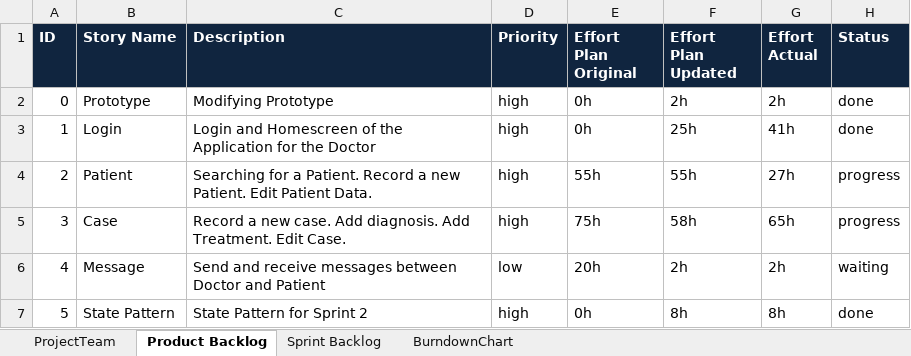
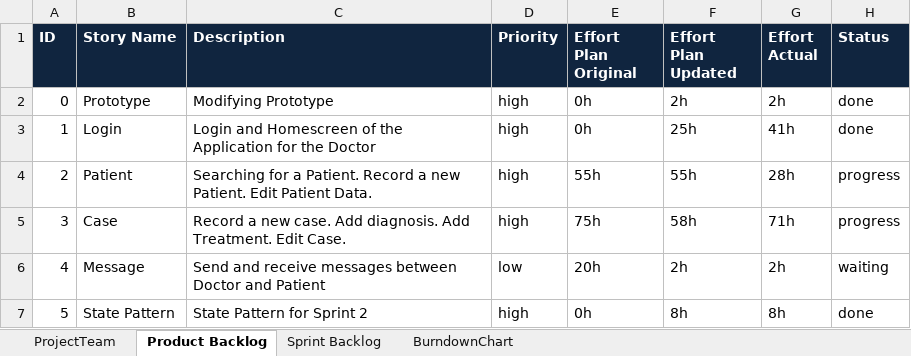
Before and after one commit to sarahmele/ch.bfh.btx8081.w2015.green, an Excel workbook: doc/task10/scrum_teamgreen.xlsx, sheet Product Backlog, drawn as a sheet; values as stored, in another font and other column widths than the file's, no borders; the diff names each change by its address in the sheet, - before the commit and + after, or states it on an @@ line.

```diff
--- a/doc/task10/scrum_teamgreen.xlsx (sheet Product Backlog)
+++ b/doc/task10/scrum_teamgreen.xlsx (sheet Product Backlog)
-G4 (Effort Actual): 27h
+G4 (Effort Actual): 28h
-G5 (Effort Actual): 65h
+G5 (Effort Actual): 71h
```
Also changed, not shown: sheet Sprint Backlog, sheet BurndownChart.
